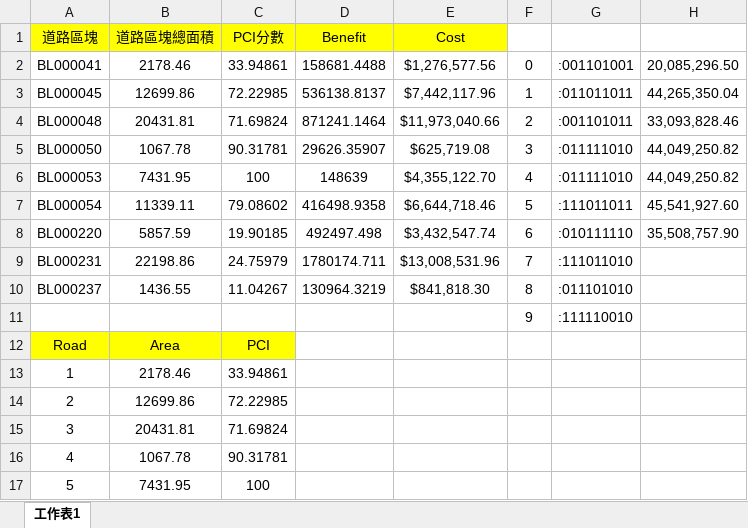
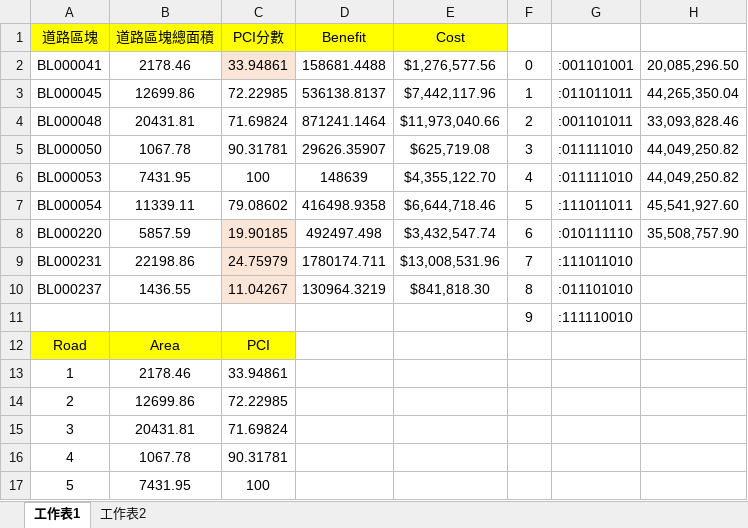
Before and after one commit to EasternGD/Road-maintainance-project, an Excel workbook: 01 vl.xlsx, sheet 工作表1, drawn as a sheet; values as stored, in another font and other column widths than the file's, no borders; the diff names each change by its address in the sheet, - before the commit and + after, or states it on an @@ line.

```diff
--- a/01 vl.xlsx (sheet 工作表1)
+++ b/01 vl.xlsx (sheet 工作表1)
+sheet tab: 工作表2
-C2 fill: none
+C2 fill: #FBE5D6
-C8:C10 fill: none
+C8:C10 fill: #FBE5D6
```
Also changed, not shown: 7 other files.
